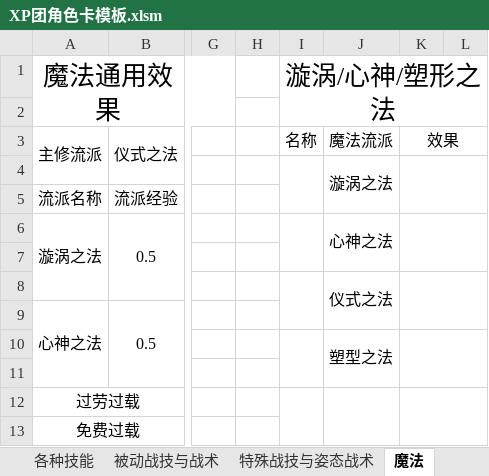
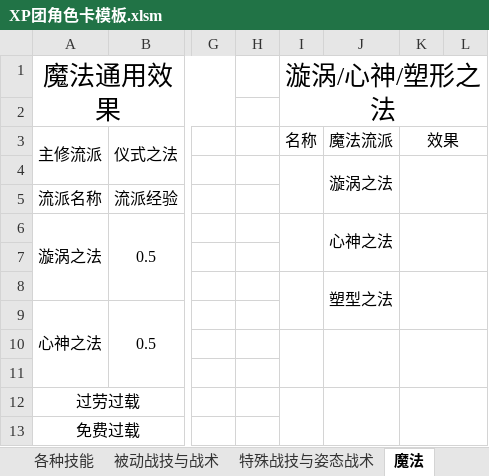
Before and after one commit to amiduMotokyo/xp-wiki, an Excel workbook: docs/XP团角色卡模板.xlsm, sheet 魔法, drawn as a sheet; only a part is shown, gaps mark what is left out; values as stored, in another font and other column widths than the file's, no borders; the diff names each change by its address in the sheet, - before the commit and + after, or states it on an @@ line.

```diff
--- a/docs/XP团角色卡模板.xlsm (sheet 魔法)
+++ b/docs/XP团角色卡模板.xlsm (sheet 魔法)
-J8 (魔法流派): 仪式之法
+J8 (魔法流派): 塑型之法
-J10 (魔法流派): 塑型之法
+J10 (魔法流派): (empty)
```
Also changed, not shown: charts or pictures, 10 other files.
